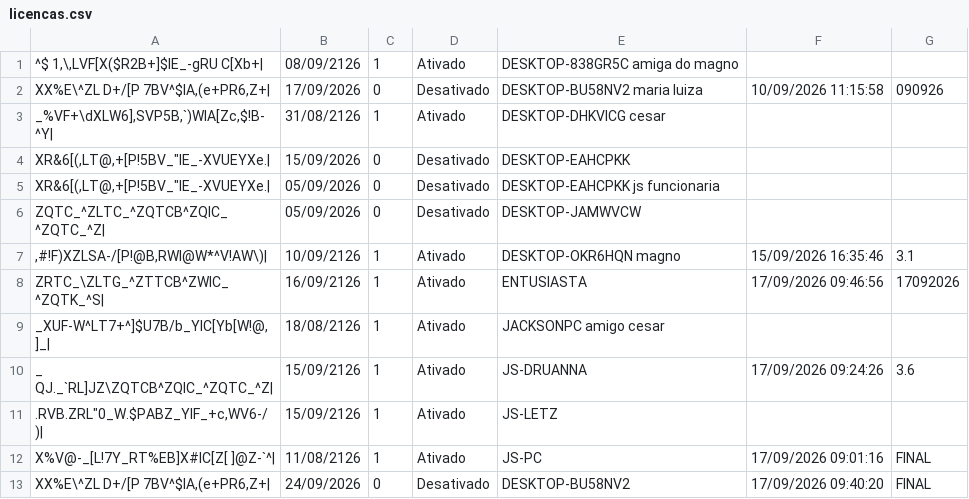
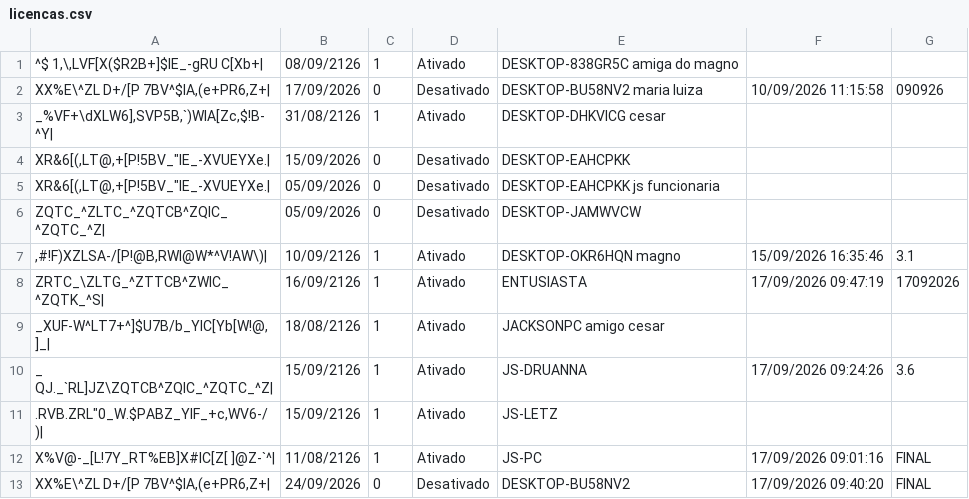
Before and after one commit to JLISPCAD/UPDATELISP, a CSV file: licencas.csv, drawn as a sheet; the diff names each change by its address in the sheet, - before the commit and + after, or states it on an @@ line.

Commit message:
Atualização e limpeza de duplicadas em 17/09/2026 09:47:19 (v17092026)

```diff
--- a/licencas.csv
+++ b/licencas.csv
-F8: 17/09/2026 09:46:56
+F8: 17/09/2026 09:47:19
```
